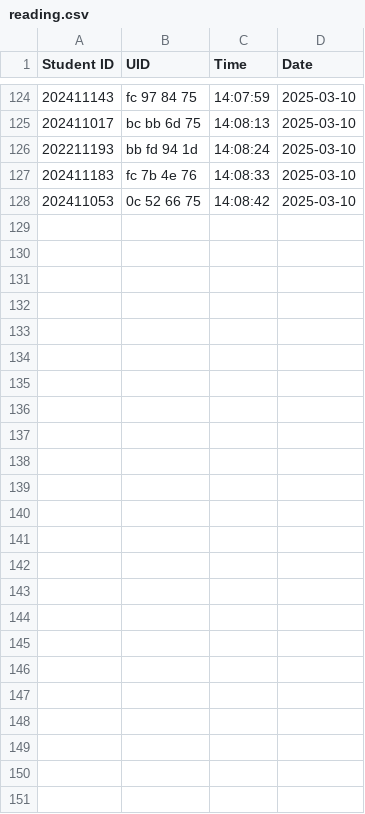
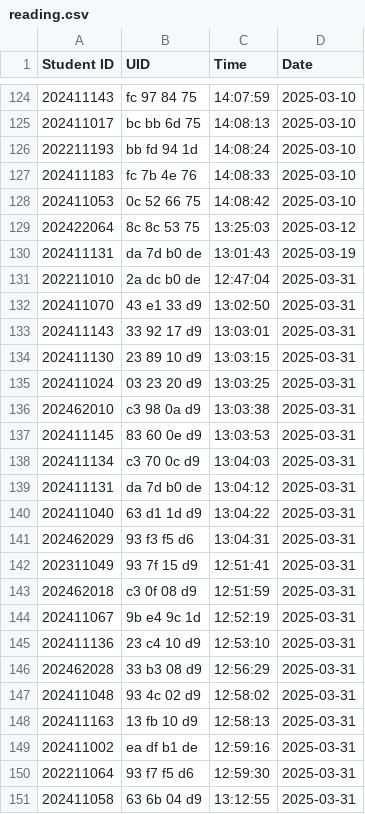
Before and after one commit to munjkim/rasberrypi_nfc, a CSV file: data/reading.csv, drawn as a sheet; only a part is shown, gaps mark what is left out; the diff names each change by its address in the sheet, - before the commit and + after, or states it on an @@ line.

```diff
--- a/data/reading.csv
+++ b/data/reading.csv
+row 129: 202422064 | 8c 8c 53 75 | 13:25:03 | 2025-03-12
+row 130: 202411131 | da 7d b0 de | 13:01:43 | 2025-03-19
+row 131: 202211010 | 2a dc b0 de | 12:47:04 | 2025-03-31
+row 132: 202411070 | 43 e1 33 d9 | 13:02:50 | 2025-03-31
+row 133: 202411143 | 33 92 17 d9 | 13:03:01 | 2025-03-31
+row 134: 202411130 | 23 89 10 d9 | 13:03:15 | 2025-03-31
+row 135: 202411024 | 03 23 20 d9 | 13:03:25 | 2025-03-31
+row 136: 202462010 | c3 98 0a d9 | 13:03:38 | 2025-03-31
+row 137: 202411145 | 83 60 0e d9 | 13:03:53 | 2025-03-31
+row 138: 202411134 | c3 70 0c d9 | 13:04:03 | 2025-03-31
+row 139: 202411131 | da 7d b0 de | 13:04:12 | 2025-03-31
+row 140: 202411040 | 63 d1 1d d9 | 13:04:22 | 2025-03-31
+row 141: 202462029 | 93 f3 f5 d6 | 13:04:31 | 2025-03-31
+row 142: 202311049 | 93 7f 15 d9 | 12:51:41 | 2025-03-31
+row 143: 202462018 | c3 0f 08 d9 | 12:51:59 | 2025-03-31
+row 144: 202411067 | 9b e4 9c 1d | 12:52:19 | 2025-03-31
+row 145: 202411136 | 23 c4 10 d9 | 12:53:10 | 2025-03-31
+row 146: 202462028 | 33 b3 08 d9 | 12:56:29 | 2025-03-31
+row 147: 202411048 | 93 4c 02 d9 | 12:58:02 | 2025-03-31
+row 148: 202411163 | 13 fb 10 d9 | 12:58:13 | 2025-03-31
+row 149: 202411002 | ea df b1 de | 12:59:16 | 2025-03-31
+row 150: 202211064 | 93 f7 f5 d6 | 12:59:30 | 2025-03-31
+row 151: 202411058 | 63 6b 04 d9 | 13:12:55 | 2025-03-31
```
Also changed, not shown: data/card_data_2025-03-12.csv, 4 other files.
